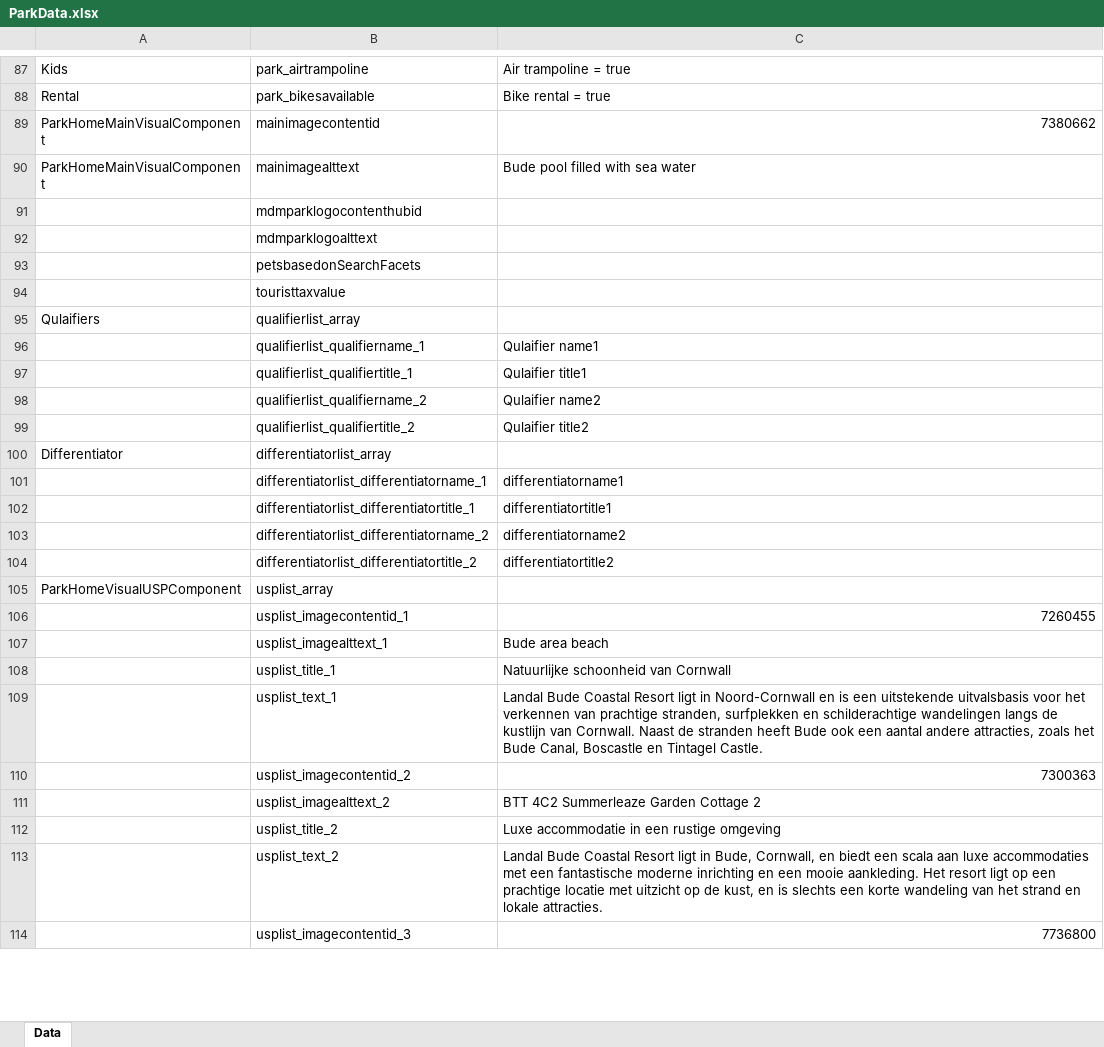
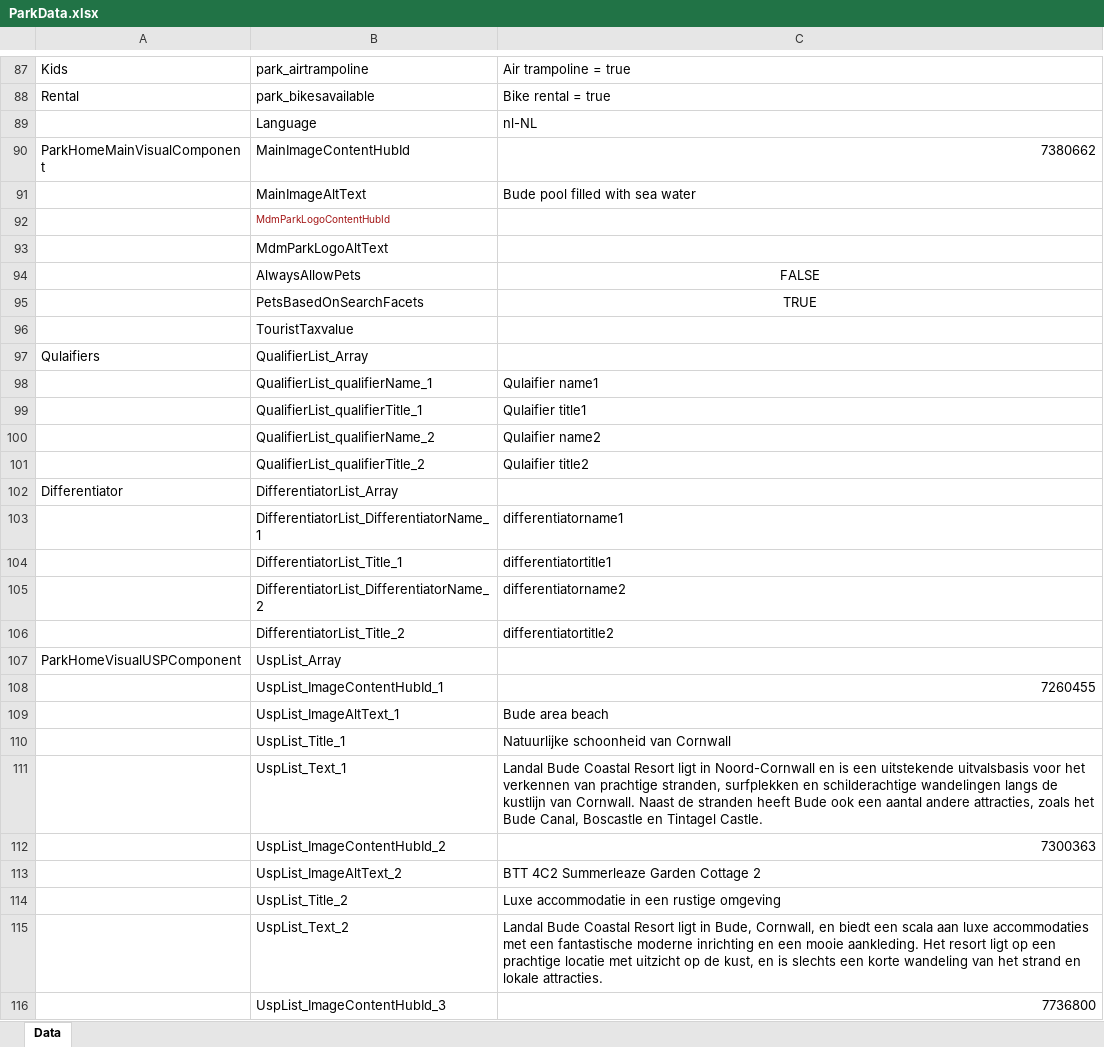
Before and after one commit to nitin-kumar75/content-mig, an Excel workbook: content_extraction/samples/ParkData.xlsx, sheet Data, drawn as a sheet; only a part is shown, gaps mark what is left out; values as stored, in another font and other column widths than the file's, no borders; removed rows and columns are numbered as before the commit, all else as after; the diff covers the shown part only; the diff names each change by its address in the sheet, - before the commit and + after, or states it on an @@ line.

```diff
--- a/content_extraction/samples/ParkData.xlsx (sheet Data)
+++ b/content_extraction/samples/ParkData.xlsx (sheet Data)
+row 89:  | Language | nl-NL
-B90: mainimagecontentid
+B90: MainImageContentHubId
-row 90: ParkHomeMainVisualComponent | mainimagealttext | Bude pool filled with sea water
-row 91:  | mdmparklogocontenthubid
+row 91:  | MainImageAltText | Bude pool filled with sea water
-B92: mdmparklogoalttext
+B92: MdmParkLogoContentHubId
-B92 text colour: black
+B92 text colour: #A31515, text size: smaller
-B93: petsbasedonSearchFacets
+B93: MdmParkLogoAltText
+row 94:  | AlwaysAllowPets | FALSE
+row 95:  | PetsBasedOnSearchFacets | TRUE
-B96: touristtaxvalue
+B96: TouristTaxvalue
-B97: qualifierlist_array
+B97: QualifierList_Array
-B98: qualifierlist_qualifiername_1
+B98: QualifierList_qualifierName_1
-B99: qualifierlist_qualifiertitle_1
+B99: QualifierList_qualifierTitle_1
-B100: qualifierlist_qualifiername_2
+B100: QualifierList_qualifierName_2
-B101: qualifierlist_qualifiertitle_2
+B101: QualifierList_qualifierTitle_2
-B102: differentiatorlist_array
+B102: DifferentiatorList_Array
-B103: differentiatorlist_differentiatorname_1
+B103: DifferentiatorList_DifferentiatorName_1
-B104: differentiatorlist_differentiatortitle_1
+B104: DifferentiatorList_Title_1
-B105: differentiatorlist_differentiatorname_2
+B105: DifferentiatorList_DifferentiatorName_2
-B106: differentiatorlist_differentiatortitle_2
+B106: DifferentiatorList_Title_2
-B107: usplist_array
+B107: UspList_Array
-B108: usplist_imagecontentid_1
+B108: UspList_ImageContentHubId_1
-B109: usplist_imagealttext_1
+B109: UspList_ImageAltText_1
-B110: usplist_title_1
+B110: UspList_Title_1
-B111: usplist_text_1
+B111: UspList_Text_1
-B112: usplist_imagecontentid_2
+B112: UspList_ImageContentHubId_2
-B113: usplist_imagealttext_2
+B113: UspList_ImageAltText_2
-B114: usplist_title_2
+B114: UspList_Title_2
-B115: usplist_text_2
+B115: UspList_Text_2
-B116: usplist_imagecontentid_3
+B116: UspList_ImageContentHubId_3
```
Also changed, not shown: 67 edited cells elsewhere in this sheet, content_extraction/Mapped.xlsx, 1 other file.
